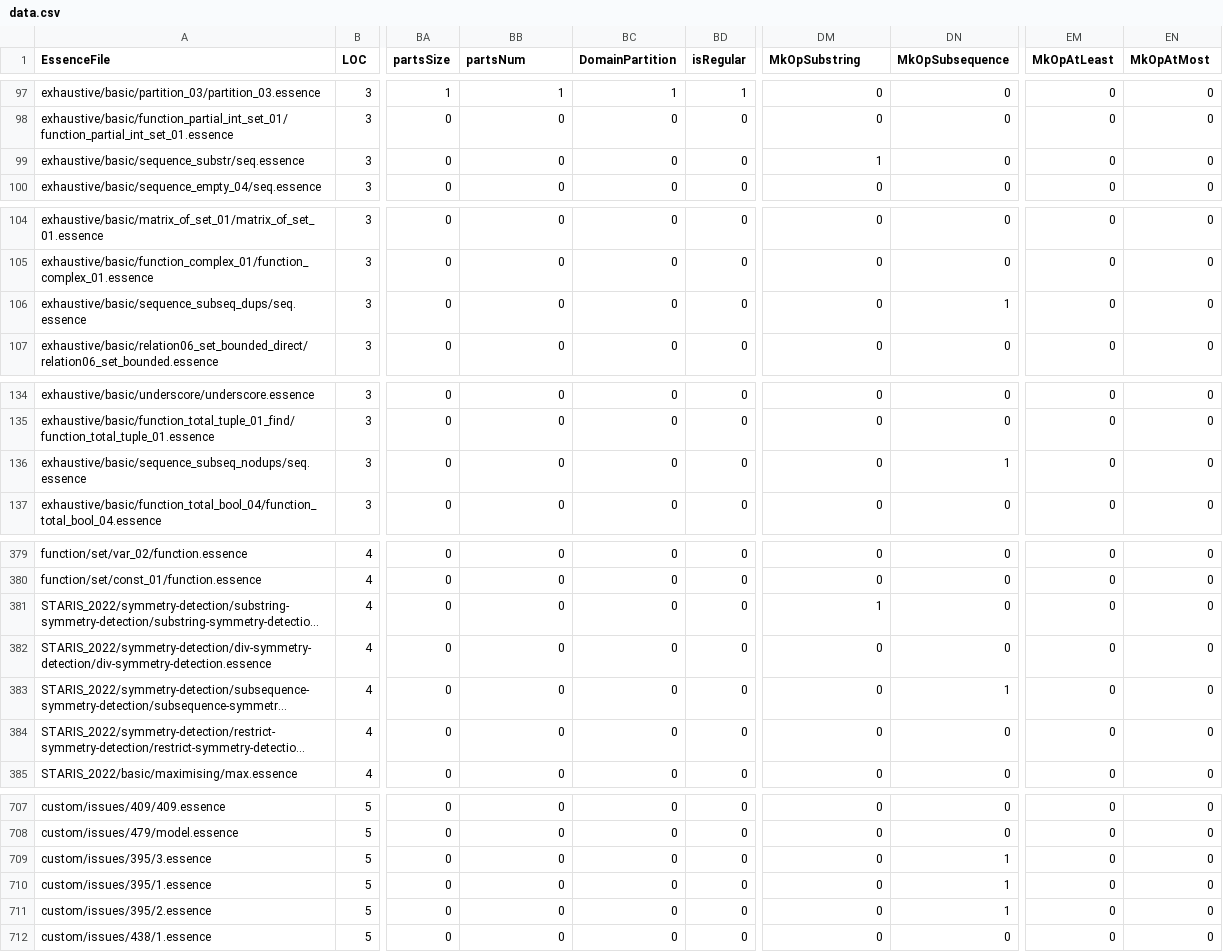
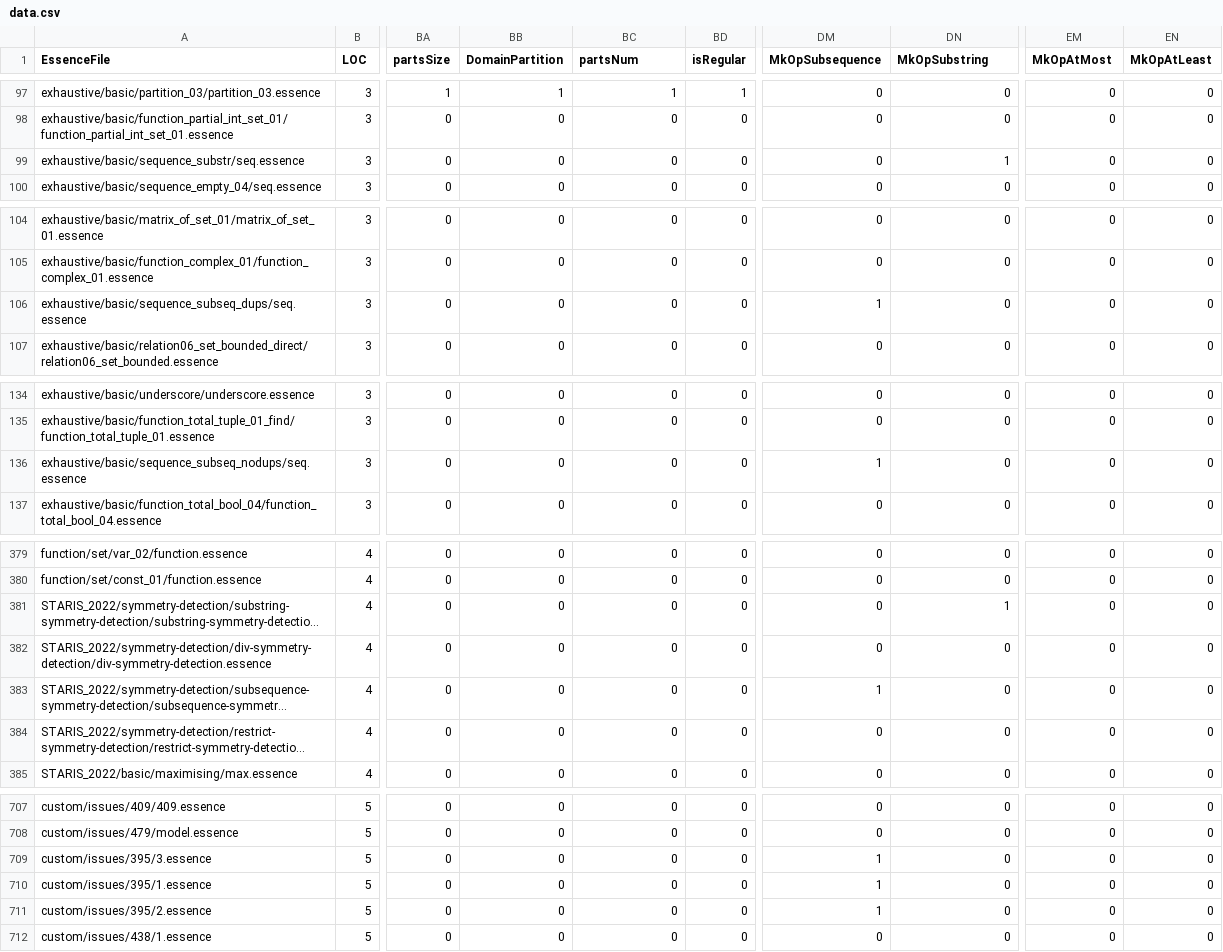
Before and after one commit to EdwardTheLegend/conjure-oxide, a CSV file: tools/essence-feature-usage-stats/data.csv, drawn as a sheet; only a part is shown, gaps mark what is left out; long unchanged cells end in …; the diff covers the shown part only; the diff names each change by its address in the sheet, - before the commit and + after, or states it on an @@ line.

Commit message:
Actions: Deploy the essence features usage table 🚀

```diff
--- a/tools/essence-feature-usage-stats/data.csv
+++ b/tools/essence-feature-usage-stats/data.csv
-BB1: partsNum
+BB1: DomainPartition
-BC1: DomainPartition
+BC1: partsNum
-DM1: MkOpSubstring
+DM1: MkOpSubsequence
-DN1: MkOpSubsequence
+DN1: MkOpSubstring
-EM1: MkOpAtLeast
+EM1: MkOpAtMost
-EN1: MkOpAtMost
+EN1: MkOpAtLeast
-DM99 (MkOpSubsequence): 1
+DM99 (MkOpSubsequence): 0
-DN99 (MkOpSubstring): 0
+DN99 (MkOpSubstring): 1
-DM106 (MkOpSubsequence): 0
+DM106 (MkOpSubsequence): 1
-DN106 (MkOpSubstring): 1
+DN106 (MkOpSubstring): 0
-DM136 (MkOpSubsequence): 0
+DM136 (MkOpSubsequence): 1
-DN136 (MkOpSubstring): 1
+DN136 (MkOpSubstring): 0
-DM381 (MkOpSubsequence): 1
+DM381 (MkOpSubsequence): 0
-DN381 (MkOpSubstring): 0
+DN381 (MkOpSubstring): 1
-DM383 (MkOpSubsequence): 0
+DM383 (MkOpSubsequence): 1
-DN383 (MkOpSubstring): 1
+DN383 (MkOpSubstring): 0
-DM709:DM711 (MkOpSubsequence): 0
+DM709:DM711 (MkOpSubsequence): 1
-DN709:DN711 (MkOpSubstring): 1
+DN709:DN711 (MkOpSubstring): 0
```
Also changed, not shown: 4 edited cells elsewhere in this file, 1 other file.
